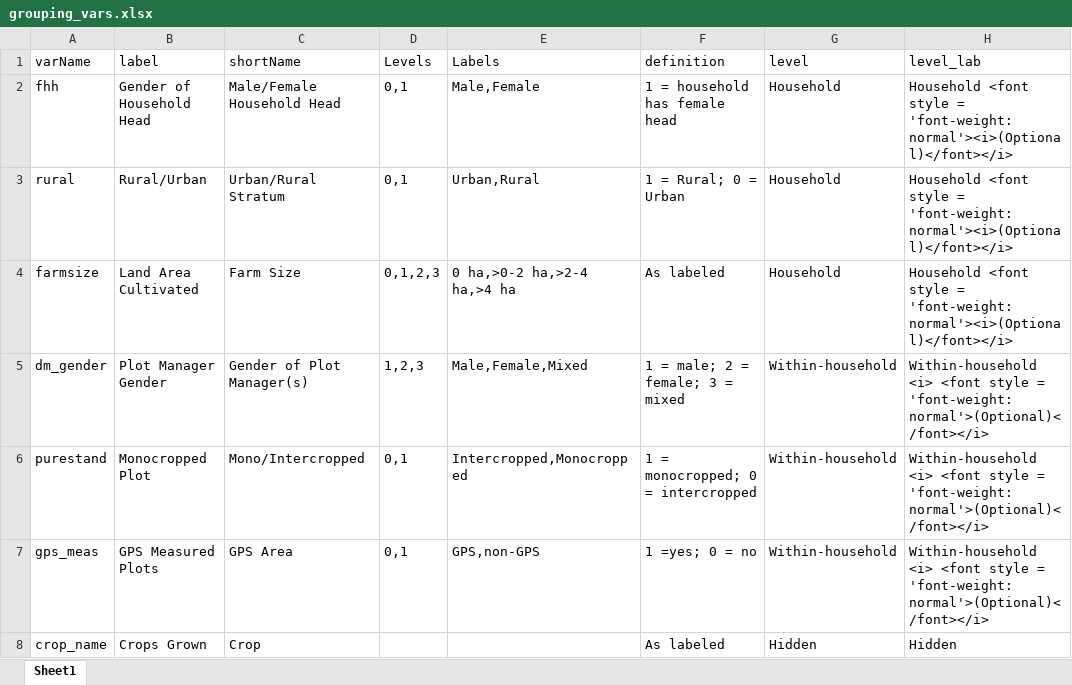
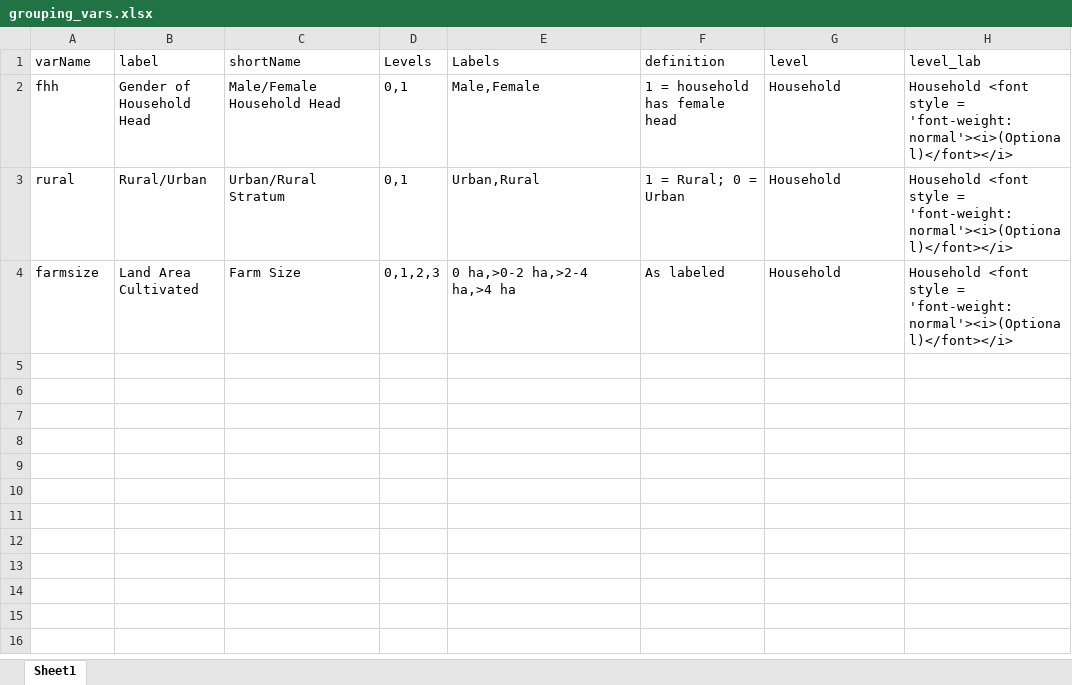
Before and after one commit to EvansSchoolPolicyAnalysisAndResearch/50x30_AQP, an Excel workbook: agquery/Update/grouping_vars.xlsx, sheet Sheet1, drawn as a sheet; values as stored, in another font and other column widths than the file's, no borders; the diff names each change by its address in the sheet, - before the commit and + after, or states it on an @@ line.

```diff
--- a/agquery/Update/grouping_vars.xlsx (sheet Sheet1)
+++ b/agquery/Update/grouping_vars.xlsx (sheet Sheet1)
-row 5: dm_gender | Plot Manager Gender | Gender of Plot Manager(s) | 1,2,3 | Male,Female,Mixed | 1 = male; 2 = female; 3 = mixed | Within-household | Within-household <i> <font style = 'font-weight:normal'>(Optional)</font></i>
-row 6: purestand | Monocropped Plot | Mono/Intercropped | 0,1 | Intercropped,Monocropped | 1 = monocropped; 0 = intercropped | Within-household | Within-household <i> <font style = 'font-weight:normal'>(Optional)</font></i>
-row 7: gps_meas | GPS Measured Plots | GPS Area | 0,1 | GPS,non-GPS | 1 =yes; 0 = no | Within-household | Within-household <i> <font style = 'font-weight:normal'>(Optional)</font></i>
-row 8: crop_name | Crops Grown | Crop |  |  | As labeled | Hidden | Hidden
```
Also changed, not shown: 1 other file.
